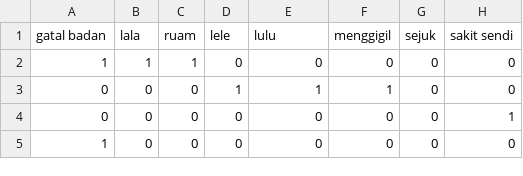
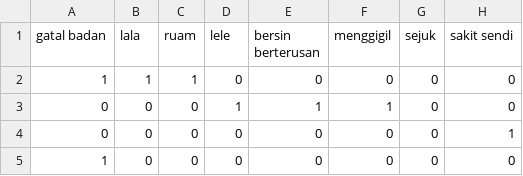
Before and after one commit to fakrulfikri/MySimptom-diagnosis, a CSV file: Testing.csv, drawn as a sheet; only a part is shown; the diff names each change by its address in the sheet, - before the commit and + after, or states it on an @@ line.

```diff
--- a/Testing.csv
+++ b/Testing.csv
-E1: lulu
+E1: bersin berterusan
```
Also changed, not shown: 1 other file.
